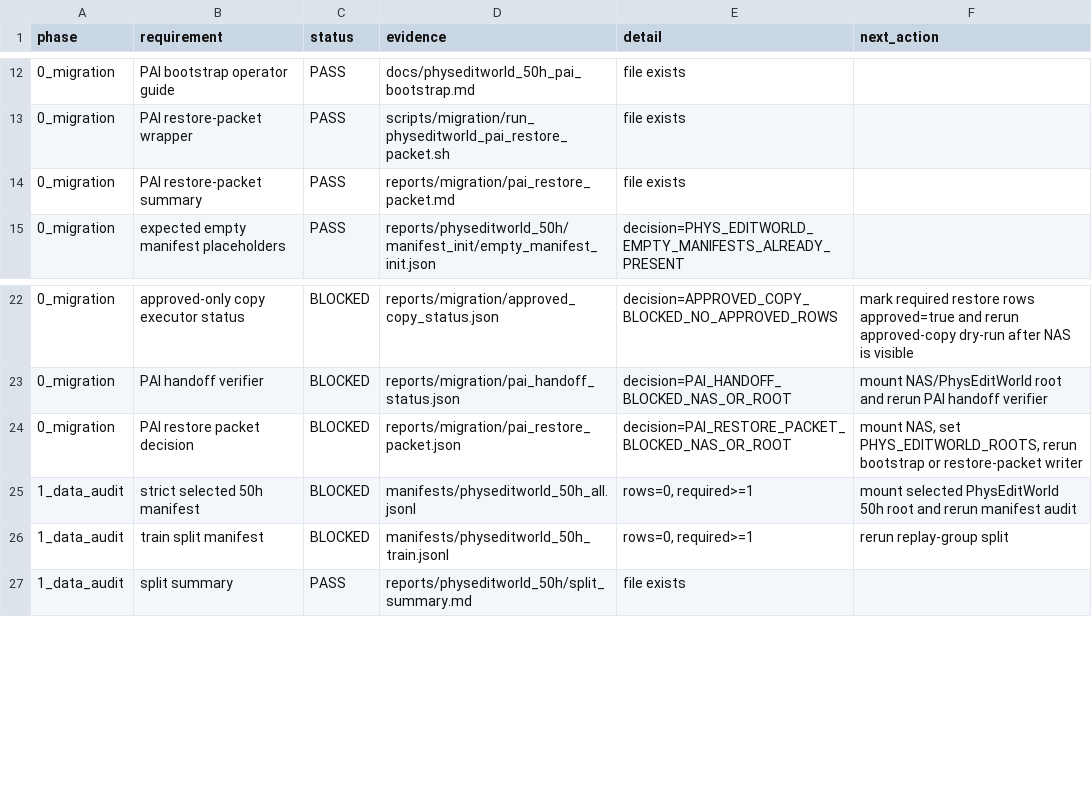
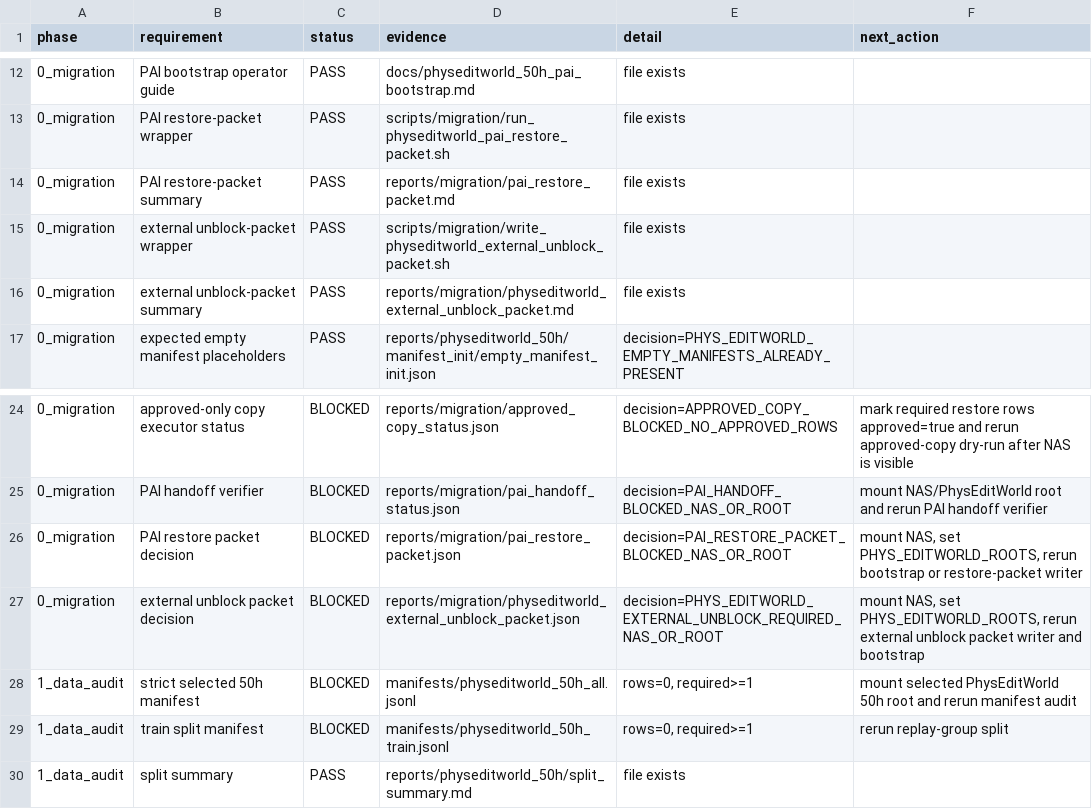
Before and after one commit to jh5117-debug/worldworld-phy, a CSV file: reports/physeditworld_50h/requirement_matrix.csv, drawn as a sheet; only a part is shown, gaps mark what is left out.

```diff
--- a/reports/physeditworld_50h/requirement_matrix.csv
+++ b/reports/physeditworld_50h/requirement_matrix.csv
@@ -14,2 +14,4 @@ phase,requirement,status,evidence,detail,next_action
 0_migration,PAI restore-packet summary,PASS,reports/migration/pai_restore_packet.md,file exists,
+0_migration,external unblock-packet wrapper,PASS,scripts/migration/write_physeditworld_external_unblock_packet.sh,file exists,
+0_migration,external unblock-packet summary,PASS,reports/migration/physeditworld_external_unblock_packet.md,file exists,
 0_migration,expected empty manifest placeholders,PASS,reports/physeditworld_50h/manifest_init/empty_manifest_init.json,decision=PHYS_EDITWORLD_EMPTY_MANIFESTS_ALREADY_PRESENT,
@@ -24,2 +26,3 @@ phase,requirement,status,evidence,detail,next_action
 0_migration,PAI restore packet decision,BLOCKED,reports/migration/pai_restore_packet.json,decision=PAI_RESTORE_PACKET_BLOCKED_NAS_OR_ROOT,"mount NAS, set PHYS_EDITWORLD_ROOTS, rerun bootstrap or restore-packet writer"
+0_migration,external unblock packet decision,BLOCKED,reports/migration/physeditworld_external_unblock_packet.json,decision=PHYS_EDITWORLD_EXTERNAL_UNBLOCK_REQUIRED_NAS_OR_ROOT,"mount NAS, set PHYS_EDITWORLD_ROOTS, rerun external unblock packet writer and bootstrap"
 1_data_audit,strict selected 50h manifest,BLOCKED,manifests/physeditworld_50h_all.jsonl,"rows=0, required>=1",mount selected PhysEditWorld 50h root and rerun manifest audit
```
Also changed, not shown: reports/migration/pai_handoff_status.csv, reports/physeditworld_50h/completion_audit/physeditworld_completion_matrix.csv, 24 other files.
